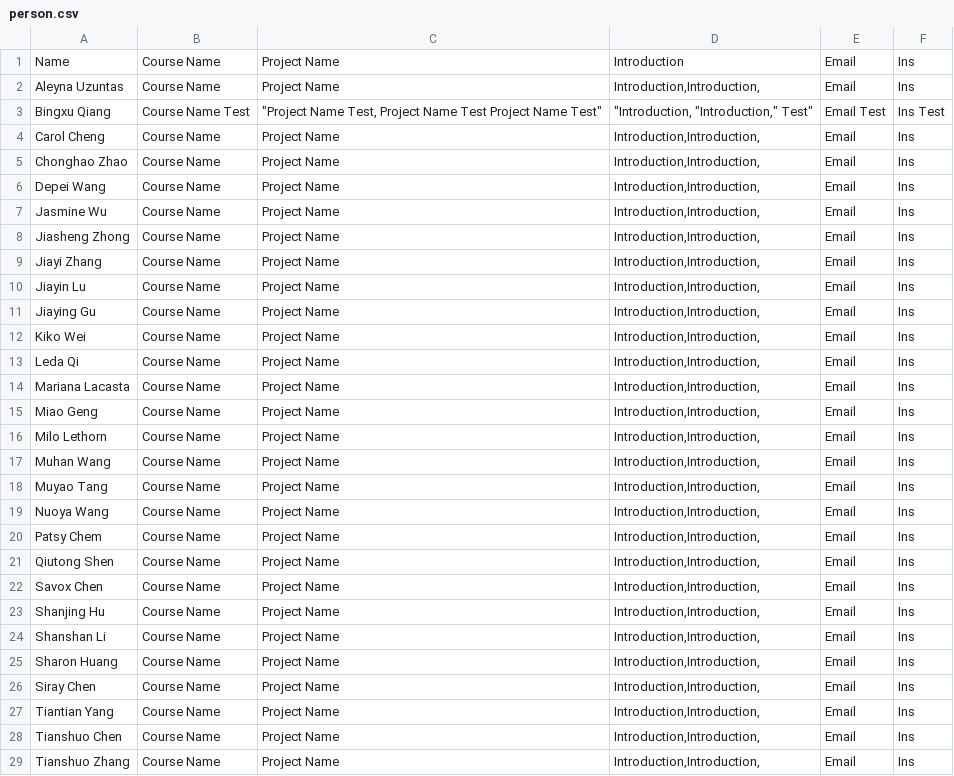
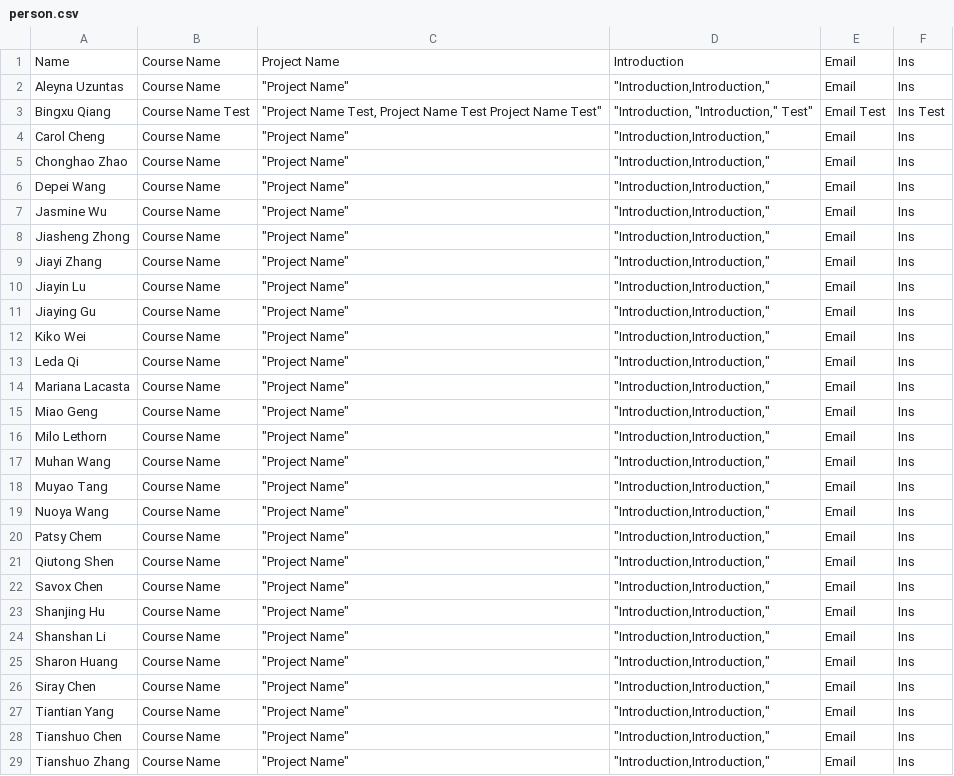
Before and after one commit to Lzzzk/Lzzzk.github.io, a CSV file: assets/shared/person.csv, drawn as a sheet; only a part is shown; the diff covers the shown part only.

```diff
--- a/assets/shared/person.csv
+++ b/assets/shared/person.csv
@@ -1,29 +1,29 @@
 Name,Course Name,Project Name,Introduction,Email,Ins
-Aleyna Uzuntas,Course Name,Project Name,"Introduction,Introduction,",Email,Ins
+Aleyna Uzuntas,Course Name,"""Project Name""","""Introduction,Introduction,""",Email,Ins
 Bingxu Qiang,Course Name Test,"""Project Name Test, Project Name Test Project Name Test""","""Introduction, ""Introduction,"" Test""",Email Test,Ins Test
-Carol Cheng,Course Name,Project Name,"Introduction,Introduction,",Email,Ins
-Chonghao Zhao,Course Name,Project Name,"Introduction,Introduction,",Email,Ins
-Depei Wang,Course Name,Project Name,"Introduction,Introduction,",Email,Ins
-Jasmine Wu,Course Name,Project Name,"Introduction,Introduction,",Email,Ins
-Jiasheng Zhong,Course Name,Project Name,"Introduction,Introduction,",Email,Ins
-Jiayi Zhang,Course Name,Project Name,"Introduction,Introduction,",Email,Ins
-Jiayin Lu,Course Name,Project Name,"Introduction,Introduction,",Email,Ins
-Jiaying Gu,Course Name,Project Name,"Introduction,Introduction,",Email,Ins
-Kiko Wei,Course Name,Project Name,"Introduction,Introduction,",Email,Ins
-Leda Qi,Course Name,Project Name,"Introduction,Introduction,",Email,Ins
-Mariana Lacasta,Course Name,Project Name,"Introduction,Introduction,",Email,Ins
-Miao Geng,Course Name,Project Name,"Introduction,Introduction,",Email,Ins
-Milo Lethorn,Course Name,Project Name,"Introduction,Introduction,",Email,Ins
-Muhan Wang,Course Name,Project Name,"Introduction,Introduction,",Email,Ins
-Muyao Tang,Course Name,Project Name,"Introduction,Introduction,",Email,Ins
-Nuoya Wang,Course Name,Project Name,"Introduction,Introduction,",Email,Ins
-Patsy Chem,Course Name,Project Name,"Introduction,Introduction,",Email,Ins
-Qiutong Shen,Course Name,Project Name,"Introduction,Introduction,",Email,Ins
-Savox Chen,Course Name,Project Name,"Introduction,Introduction,",Email,Ins
-Shanjing Hu,Course Name,Project Name,"Introduction,Introduction,",Email,Ins
-Shanshan Li,Course Name,Project Name,"Introduction,Introduction,",Email,Ins
-Sharon Huang,Course Name,Project Name,"Introduction,Introduction,",Email,Ins
-Siray Chen,Course Name,Project Name,"Introduction,Introduction,",Email,Ins
-Tiantian Yang,Course Name,Project Name,"Introduction,Introduction,",Email,Ins
-Tianshuo Chen,Course Name,Project Name,"Introduction,Introduction,",Email,Ins
-Tianshuo Zhang,Course Name,Project Name,"Introduction,Introduction,",Email,Ins
+Carol Cheng,Course Name,"""Project Name""","""Introduction,Introduction,""",Email,Ins
+Chonghao Zhao,Course Name,"""Project Name""","""Introduction,Introduction,""",Email,Ins
+Depei Wang,Course Name,"""Project Name""","""Introduction,Introduction,""",Email,Ins
+Jasmine Wu,Course Name,"""Project Name""","""Introduction,Introduction,""",Email,Ins
+Jiasheng Zhong,Course Name,"""Project Name""","""Introduction,Introduction,""",Email,Ins
+Jiayi Zhang,Course Name,"""Project Name""","""Introduction,Introduction,""",Email,Ins
+Jiayin Lu,Course Name,"""Project Name""","""Introduction,Introduction,""",Email,Ins
+Jiaying Gu,Course Name,"""Project Name""","""Introduction,Introduction,""",Email,Ins
+Kiko Wei,Course Name,"""Project Name""","""Introduction,Introduction,""",Email,Ins
+Leda Qi,Course Name,"""Project Name""","""Introduction,Introduction,""",Email,Ins
+Mariana Lacasta,Course Name,"""Project Name""","""Introduction,Introduction,""",Email,Ins
+Miao Geng,Course Name,"""Project Name""","""Introduction,Introduction,""",Email,Ins
+Milo Lethorn,Course Name,"""Project Name""","""Introduction,Introduction,""",Email,Ins
+Muhan Wang,Course Name,"""Project Name""","""Introduction,Introduction,""",Email,Ins
+Muyao Tang,Course Name,"""Project Name""","""Introduction,Introduction,""",Email,Ins
+Nuoya Wang,Course Name,"""Project Name""","""Introduction,Introduction,""",Email,Ins
+Patsy Chem,Course Name,"""Project Name""","""Introduction,Introduction,""",Email,Ins
+Qiutong Shen,Course Name,"""Project Name""","""Introduction,Introduction,""",Email,Ins
+Savox Chen,Course Name,"""Project Name""","""Introduction,Introduction,""",Email,Ins
+Shanjing Hu,Course Name,"""Project Name""","""Introduction,Introduction,""",Email,Ins
+Shanshan Li,Course Name,"""Project Name""","""Introduction,Introduction,""",Email,Ins
+Sharon Huang,Course Name,"""Project Name""","""Introduction,Introduction,""",Email,Ins
+Siray Chen,Course Name,"""Project Name""","""Introduction,Introduction,""",Email,Ins
+Tiantian Yang,Course Name,"""Project Name""","""Introduction,Introduction,""",Email,Ins
+Tianshuo Chen,Course Name,"""Project Name""","""Introduction,Introduction,""",Email,Ins
+Tianshuo Zhang,Course Name,"""Project Name""","""Introduction,Introduction,""",Email,Ins
```
Also changed, not shown: 20 edited cells elsewhere in this file, 1 other file.
